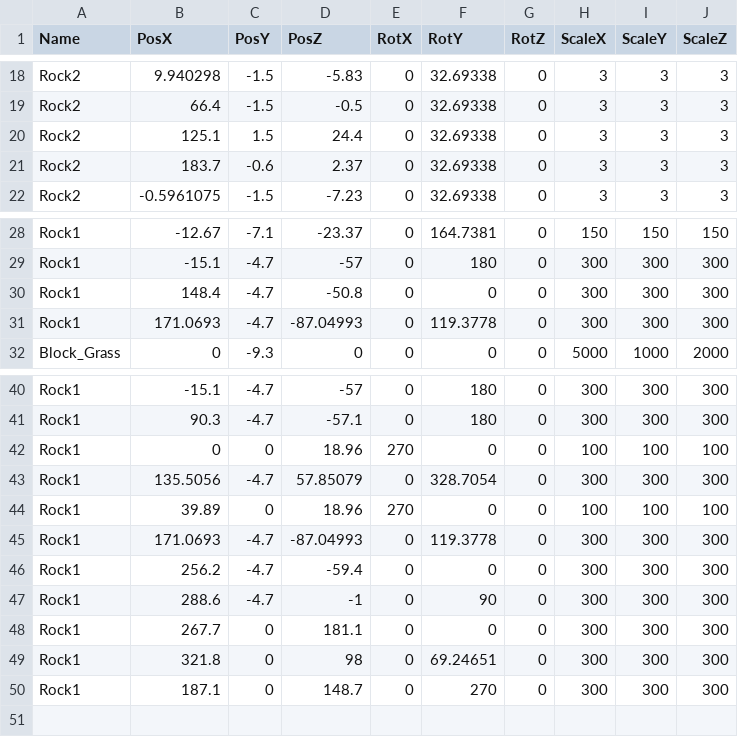
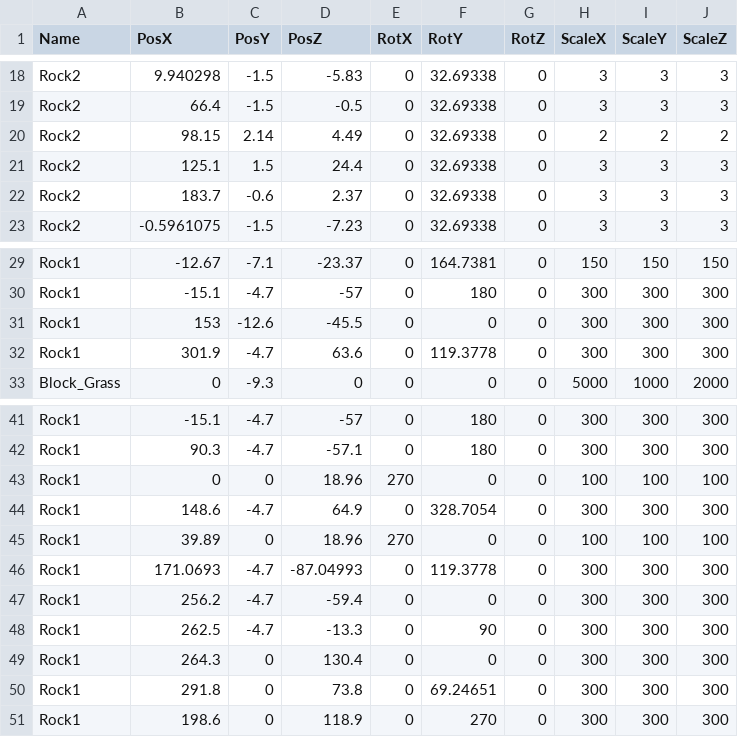
Before and after one commit to lovecap7/Summer2_ChangeCollidable, a CSV file: project/Summer2/Data/CSV/Stage2/Stage2TransformData.csv, drawn as a sheet; only a part is shown, gaps mark what is left out.

```diff
--- a/project/Summer2/Data/CSV/Stage2/Stage2TransformData.csv
+++ b/project/Summer2/Data/CSV/Stage2/Stage2TransformData.csv
@@ -19,2 +19,3 @@ Rock2,9.940298,-1.5,-5.83,0,32.69338,0,3,3,3
 Rock2,66.4,-1.5,-0.5,0,32.69338,0,3,3,3
+Rock2,98.15,2.14,4.49,0,32.69338,0,2,2,2
 Rock2,125.1,1.5,24.4,0,32.69338,0,3,3,3
@@ -29,4 +30,4 @@ Rock1,-12.67,-7.1,-23.37,0,164.7381,0,150,150,150
 Rock1,-15.1,-4.7,-57,0,180,0,300,300,300
-Rock1,148.4,-4.7,-50.8,0,0,0,300,300,300
-Rock1,171.0693,-4.7,-87.04993,0,119.3778,0,300,300,300
+Rock1,153,-12.6,-45.5,0,0,0,300,300,300
+Rock1,301.9,-4.7,63.6,0,119.3778,0,300,300,300
 Block_Grass,0,-9.3,0,0,0,0,5000,1000,2000
@@ -42,3 +43,3 @@ Rock1,90.3,-4.7,-57.1,0,180,0,300,300,300
 Rock1,0,0,18.96,270,0,0,100,100,100
-Rock1,135.5056,-4.7,57.85079,0,328.7054,0,300,300,300
+Rock1,148.6,-4.7,64.9,0,328.7054,0,300,300,300
 Rock1,39.89,0,18.96,270,0,0,100,100,100
@@ -46,5 +47,5 @@ Rock1,171.0693,-4.7,-87.04993,0,119.3778,0,300,300,300
 Rock1,256.2,-4.7,-59.4,0,0,0,300,300,300
-Rock1,288.6,-4.7,-1,0,90,0,300,300,300
-Rock1,267.7,0,181.1,0,0,0,300,300,300
-Rock1,321.8,0,98,0,69.24651,0,300,300,300
-Rock1,187.1,0,148.7,0,270,0,300,300,300
+Rock1,262.5,-4.7,-13.3,0,90,0,300,300,300
+Rock1,264.3,0,130.4,0,0,0,300,300,300
+Rock1,291.8,0,73.8,0,69.24651,0,300,300,300
+Rock1,198.6,0,118.9,0,270,0,300,300,300
```
Also changed, not shown: project/Summer2/Data/CSV/Stage1/Stage1CollisionTransformData.csv, project/Summer2/Data/CSV/Stage1/Stage1TransformData.csv, 20 other files.
